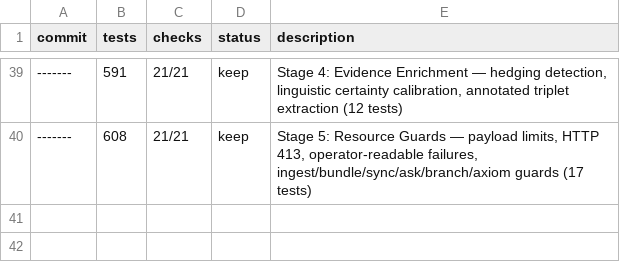
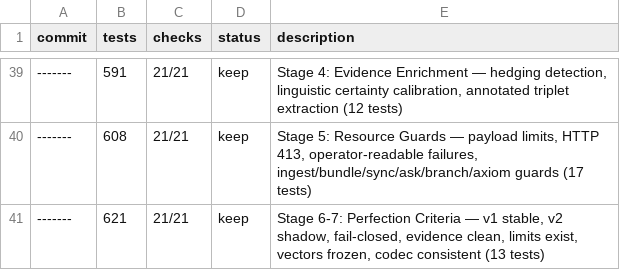
Before and after one commit to OtotaO/SUM, a TSV file: experiments.tsv, drawn as a sheet; only a part is shown, gaps mark what is left out; the diff names each change by its address in the sheet, - before the commit and + after, or states it on an @@ line.

Commit message:
stage6-7: perfection criteria validation — all 7 criteria met
test_perfection_criteria.py (13 tests):
  P1. v1 stable: CURRENT_SCHEME == sha256_64_v1, seed_bytes == 8
  P2. v2 shadow: sha256_128_v2 in registry, NOT active
  P3. Mixed-scheme fail-closed: v1↔v2 incompatible, v1↔v1 compatible
  P4. Evidence clean: calibrator has linguistic_certainty, detect_hedging importable
  P5. Resource limits: all 6 guard functions importable and callable
  P6. Vectors frozen: v2_reference_vectors.json exists with 5+ entries
  P7. Codec consistent: CanonicalBundle defaults to CURRENT_SCHEME, registry has both schemes

Stages 3A through 7 complete.
Regression: 621 passed, 0 failures

```diff
--- a/experiments.tsv
+++ b/experiments.tsv
+row 41: ------- | 621 | 21/21 | keep | Stage 6-7: Perfection Criteria — v1 stable, v2 shadow, fail-closed, evidence clean, limits exist, vectors frozen, codec consistent (13 tests)
```
Also changed, not shown: 2 other files.
